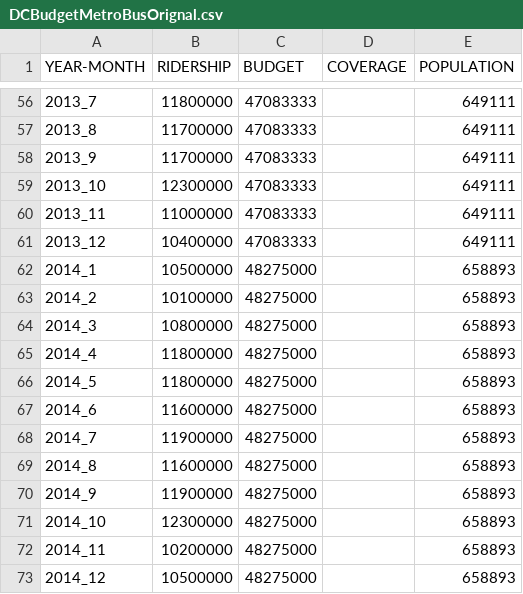
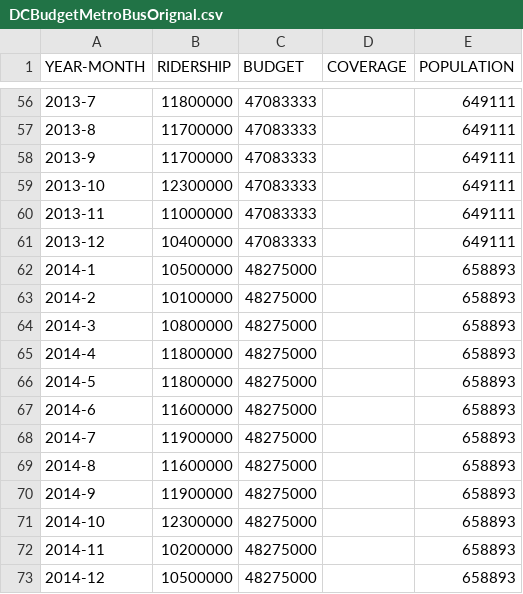
Before and after one commit to DataScience-TeamBadger/BadgerRepository, a CSV file: dc_data/DCBudgetMetroBusOrignal.csv, drawn as a sheet; only a part is shown, gaps mark what is left out; the diff covers the shown part only.

```diff
--- a/dc_data/DCBudgetMetroBusOrignal.csv
+++ b/dc_data/DCBudgetMetroBusOrignal.csv
@@ -56,18 +56,18 @@ YEAR-MONTH,RIDERSHIP,BUDGET ,COVERAGE ,POPULATION
-2013_7,11800000,47083333,,649111
-2013_8,11700000,47083333,,649111
-2013_9,11700000,47083333,,649111
-2013_10,12300000,47083333,,649111
-2013_11,11000000,47083333,,649111
-2013_12,10400000,47083333,,649111
-2014_1,10500000,48275000,,658893
-2014_2,10100000,48275000,,658893
-2014_3,10800000,48275000,,658893
-2014_4,11800000,48275000,,658893
-2014_5,11800000,48275000,,658893
-2014_6,11600000,48275000,,658893
-2014_7,11900000,48275000,,658893
-2014_8,11600000,48275000,,658893
-2014_9,11900000,48275000,,658893
-2014_10,12300000,48275000,,658893
-2014_11,10200000,48275000,,658893
-2014_12,10500000,48275000,,658893
+2013-7,11800000,47083333,,649111
+2013-8,11700000,47083333,,649111
+2013-9,11700000,47083333,,649111
+2013-10,12300000,47083333,,649111
+2013-11,11000000,47083333,,649111
+2013-12,10400000,47083333,,649111
+2014-1,10500000,48275000,,658893
+2014-2,10100000,48275000,,658893
+2014-3,10800000,48275000,,658893
+2014-4,11800000,48275000,,658893
+2014-5,11800000,48275000,,658893
+2014-6,11600000,48275000,,658893
+2014-7,11900000,48275000,,658893
+2014-8,11600000,48275000,,658893
+2014-9,11900000,48275000,,658893
+2014-10,12300000,48275000,,658893
+2014-11,10200000,48275000,,658893
+2014-12,10500000,48275000,,658893
```
Also changed, not shown: 54 edited cells elsewhere in this file, dc_data/DCBudgetMetroRailOrignal.csv, nyc_data/nyc_bus.csv, 4 other files.
